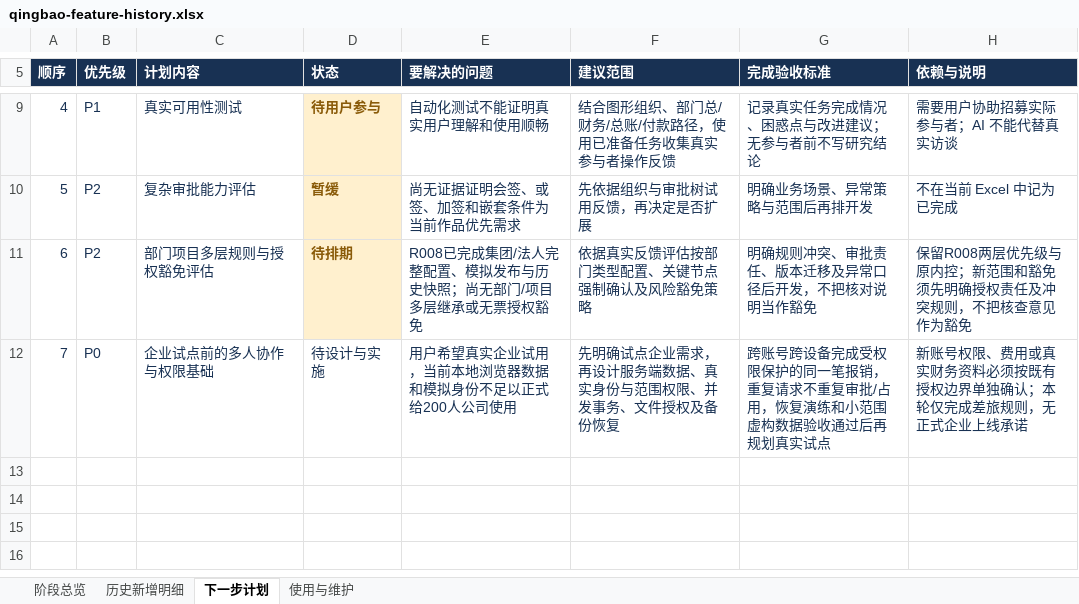
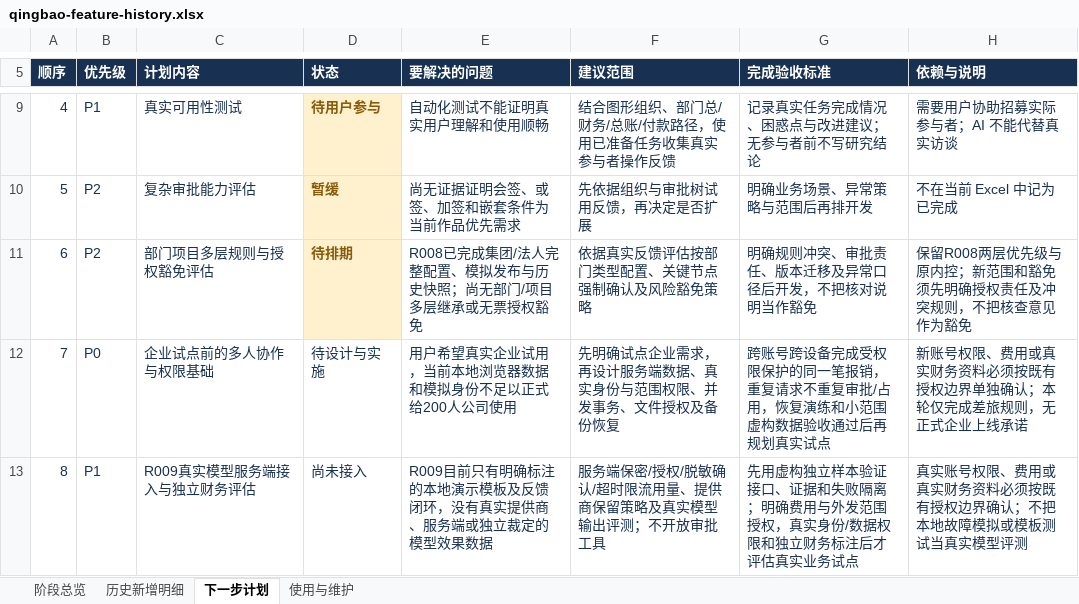
Before and after one commit to Jameyan42/-, an Excel workbook: deliverables/qingbao-feature-history.xlsx, sheet 下一步计划, drawn as a sheet; only a part is shown, gaps mark what is left out; values as stored, in another font and other column widths than the file's, no borders; table styles not drawn; the diff names each change by its address in the sheet, - before the commit and + after, or states it on an @@ line.

```diff
--- a/deliverables/qingbao-feature-history.xlsx (sheet 下一步计划)
+++ b/deliverables/qingbao-feature-history.xlsx (sheet 下一步计划)
+row 13: 8 | P1 | R009真实模型服务端接入与独立财务评估 | 尚未接入 | R009目前只有明确标注的本地演示模板及反馈闭环，没有真实提供商、服务端或独立裁定的模型效果数据 | 服务端保密/授权/脱敏确认/超时限流用量、提供商保留策略及真实模型输出评测；不开放审批工具 | 先用虚构独立样本验证接口、证据和失败隔离；明确费用与外发范围授权，真实身份/数据权限和独立财务标注后才评估真实业务试点 | 真实账号权限、费用或真实财务资料必须按既有授权边界确认；不把本地故障模拟或模板测试当真实模型评测
```
Also changed, not shown: sheet 历史新增明细, sheet 阶段总览, sheet 使用与维护, 2 other files.
